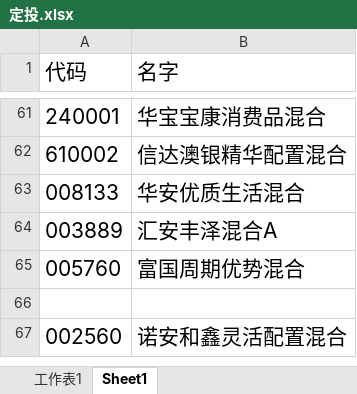
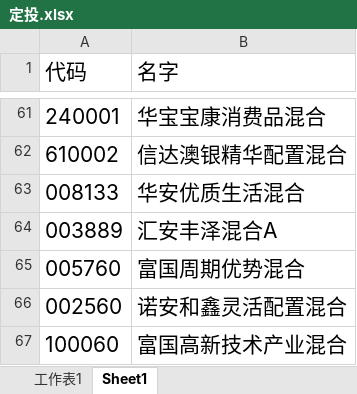
Before and after one commit to lijiadashaoye/jijinfenxi, an Excel workbook: 定投.xlsx, sheet Sheet1, drawn as a sheet; only a part is shown, gaps mark what is left out; values as stored, in another font and other column widths than the file's, no borders; removed rows and columns are numbered as before the commit, all else as after; the diff names each change by its address in the sheet, - before the commit and + after, or states it on an @@ line.

```diff
--- a/定投.xlsx (sheet Sheet1)
+++ b/定投.xlsx (sheet Sheet1)
-row 66: (empty)
+row 67: 100060 | 富国高新技术产业混合
```
Also changed, not shown: sheet 工作表1, formulas that keep their value, 1 other file.
